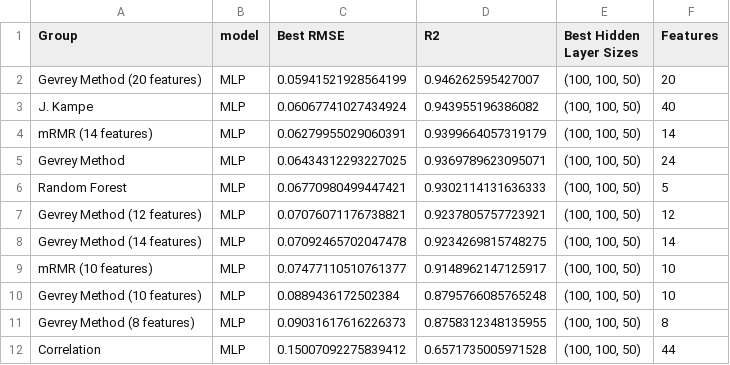
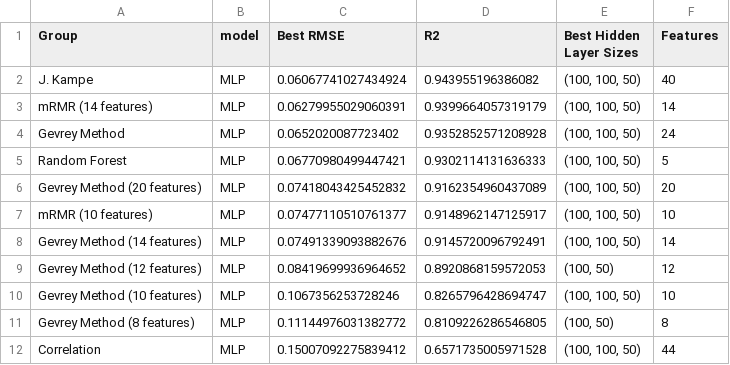
Before and after one commit to gddeazevedo/rgpe, a CSV file: results/mlp_experiment_5.csv, drawn as a sheet.

Commit message:
Update feature selection results and analysis paths
- Changed the data path for RiemannFeatureImportanceAdvanced in main.ipynb to point to the correct dataset location.
- Added new CSV file for Garson method feature selection results.
- Updated Gevrey method feature selection results in existing CSV files to reflect new findings.
- Modified MLP, RNN, and SVR experiment results CSV files to include updated performance metrics and feature counts.

```diff
--- a/results/mlp_experiment_5.csv
+++ b/results/mlp_experiment_5.csv
@@ -1,12 +1,12 @@
 Group,model,Best RMSE,R2,Best Hidden Layer Sizes,Features
-Gevrey Method (20 features),MLP,0.05941521928564199,0.946262595427007,"(100, 100, 50)",20
 J. Kampe,MLP,0.06067741027434924,0.943955196386082,"(100, 100, 50)",40
 mRMR (14 features),MLP,0.06279955029060391,0.9399664057319179,"(100, 100, 50)",14
-Gevrey Method,MLP,0.06434312293227025,0.9369789623095071,"(100, 100, 50)",24
+Gevrey Method,MLP,0.0652020087723402,0.9352852571208928,"(100, 100, 50)",24
 Random Forest,MLP,0.06770980499447421,0.9302114131636333,"(100, 100, 50)",5
-Gevrey Method (12 features),MLP,0.07076071176738821,0.9237805757723921,"(100, 100, 50)",12
-Gevrey Method (14 features),MLP,0.07092465702047478,0.9234269815748275,"(100, 100, 50)",14
+Gevrey Method (20 features),MLP,0.07418043425452832,0.9162354960437089,"(100, 100, 50)",20
 mRMR (10 features),MLP,0.07477110510761377,0.9148962147125917,"(100, 100, 50)",10
-Gevrey Method (10 features),MLP,0.0889436172502384,0.8795766085765248,"(100, 100, 50)",10
-Gevrey Method (8 features),MLP,0.09031617616226373,0.8758312348135955,"(100, 100, 50)",8
+Gevrey Method (14 features),MLP,0.07491339093882676,0.9145720096792491,"(100, 100, 50)",14
+Gevrey Method (12 features),MLP,0.08419699936964652,0.8920868159572053,"(100, 50)",12
+Gevrey Method (10 features),MLP,0.1067356253728246,0.8265796428694747,"(100, 100, 50)",10
+Gevrey Method (8 features),MLP,0.11144976031382772,0.8109226286546805,"(100, 50)",8
 Correlation,MLP,0.15007092275839412,0.6571735005971528,"(100, 100, 50)",44
```
Also changed, not shown: results/rnn_experiment_5.csv, results/svr_experiment_5.csv, 6 other files.
